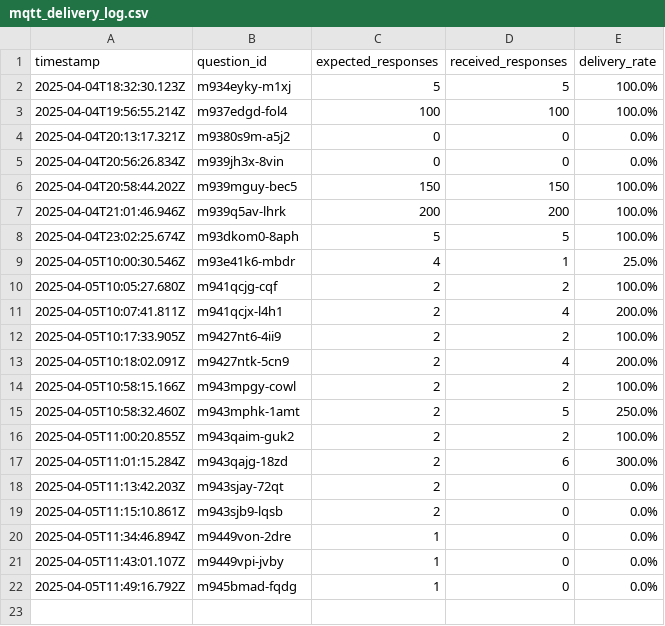
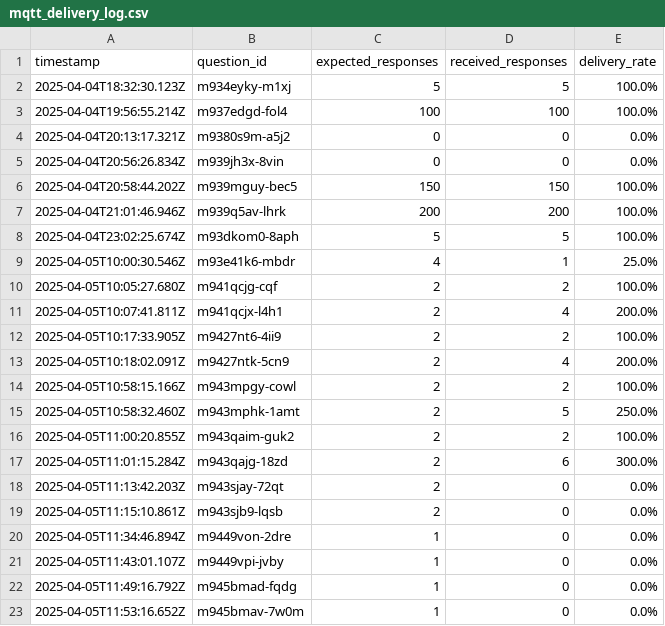
Before and after one commit to jiaweing/IoT-Quiz, a CSV file: Wifi - MQTT/server/src/mqtt_delivery_log.csv, drawn as a sheet; the diff names each change by its address in the sheet, - before the commit and + after, or states it on an @@ line.

```diff
--- a/Wifi - MQTT/server/src/mqtt_delivery_log.csv
+++ b/Wifi - MQTT/server/src/mqtt_delivery_log.csv
+row 23: 2025-04-05T11:53:16.652Z | m945bmav-7w0m | 1 | 0 | 0.0%
```
Also changed, not shown: 9 other files.
